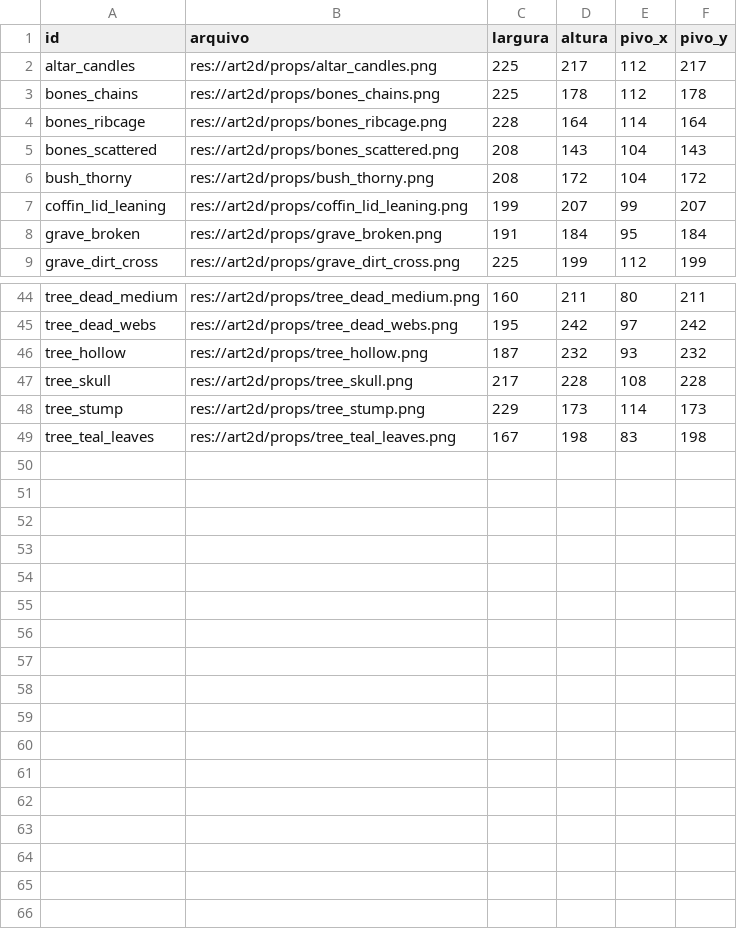
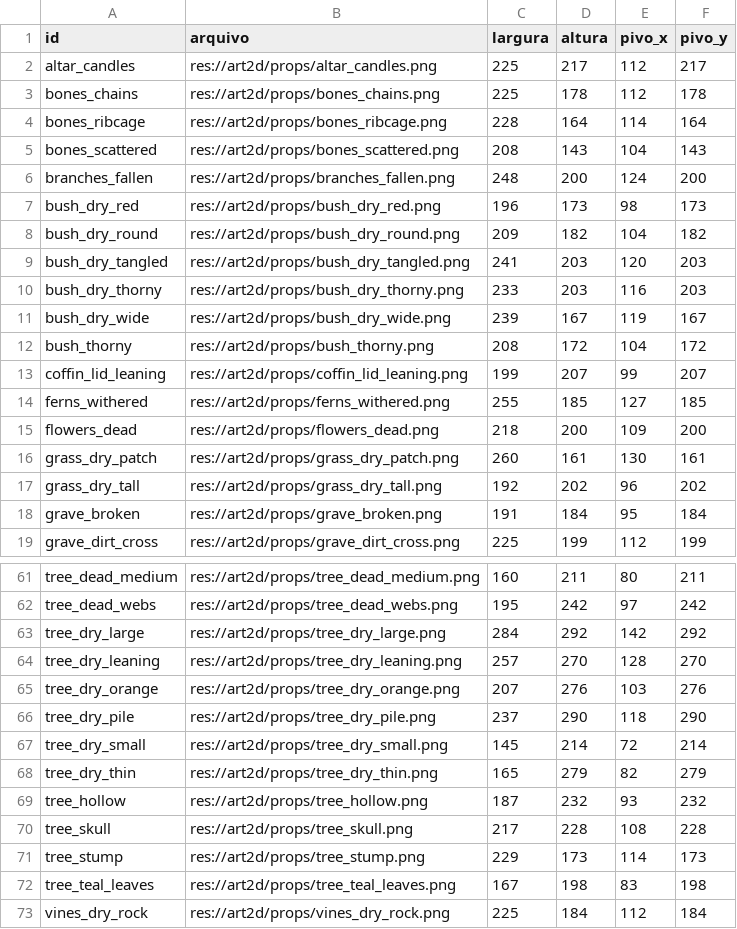
Before and after one commit to Willvinicius2/echoes-of-the-shatter, a CSV file: godot/data2d/props_manifest.csv, drawn as a sheet; only a part is shown, gaps mark what is left out; the diff covers the shown part only.

```diff
--- a/godot/data2d/props_manifest.csv
+++ b/godot/data2d/props_manifest.csv
@@ -5,4 +5,14 @@ bones_ribcage,res://art2d/props/bones_ribcage.png,228,164,114,164
 bones_scattered,res://art2d/props/bones_scattered.png,208,143,104,143
+branches_fallen,res://art2d/props/branches_fallen.png,248,200,124,200
+bush_dry_red,res://art2d/props/bush_dry_red.png,196,173,98,173
+bush_dry_round,res://art2d/props/bush_dry_round.png,209,182,104,182
+bush_dry_tangled,res://art2d/props/bush_dry_tangled.png,241,203,120,203
+bush_dry_thorny,res://art2d/props/bush_dry_thorny.png,233,203,116,203
+bush_dry_wide,res://art2d/props/bush_dry_wide.png,239,167,119,167
 bush_thorny,res://art2d/props/bush_thorny.png,208,172,104,172
 coffin_lid_leaning,res://art2d/props/coffin_lid_leaning.png,199,207,99,207
+ferns_withered,res://art2d/props/ferns_withered.png,255,185,127,185
+flowers_dead,res://art2d/props/flowers_dead.png,218,200,109,200
+grass_dry_patch,res://art2d/props/grass_dry_patch.png,260,161,130,161
+grass_dry_tall,res://art2d/props/grass_dry_tall.png,192,202,96,202
 grave_broken,res://art2d/props/grave_broken.png,191,184,95,184
@@ -45,2 +62,8 @@ tree_dead_medium,res://art2d/props/tree_dead_medium.png,160,211,80,211
 tree_dead_webs,res://art2d/props/tree_dead_webs.png,195,242,97,242
+tree_dry_large,res://art2d/props/tree_dry_large.png,284,292,142,292
+tree_dry_leaning,res://art2d/props/tree_dry_leaning.png,257,270,128,270
+tree_dry_orange,res://art2d/props/tree_dry_orange.png,207,276,103,276
+tree_dry_pile,res://art2d/props/tree_dry_pile.png,237,290,118,290
+tree_dry_small,res://art2d/props/tree_dry_small.png,145,214,72,214
+tree_dry_thin,res://art2d/props/tree_dry_thin.png,165,279,82,279
 tree_hollow,res://art2d/props/tree_hollow.png,187,232,93,232
@@ -49 +72,2 @@ tree_stump,res://art2d/props/tree_stump.png,229,173,114,173
 tree_teal_leaves,res://art2d/props/tree_teal_leaves.png,167,198,83,198
+vines_dry_rock,res://art2d/props/vines_dry_rock.png,225,184,112,184
```
Also changed, not shown: 7 added rows elsewhere in this file, 26 other files.
